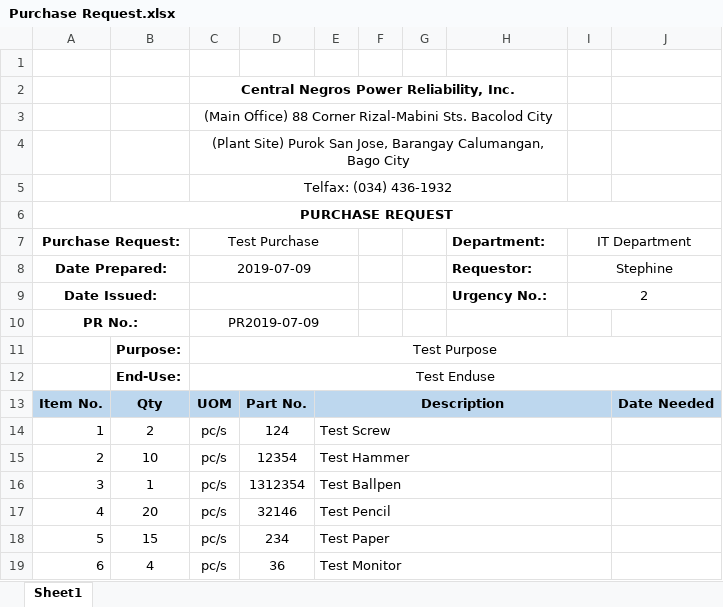
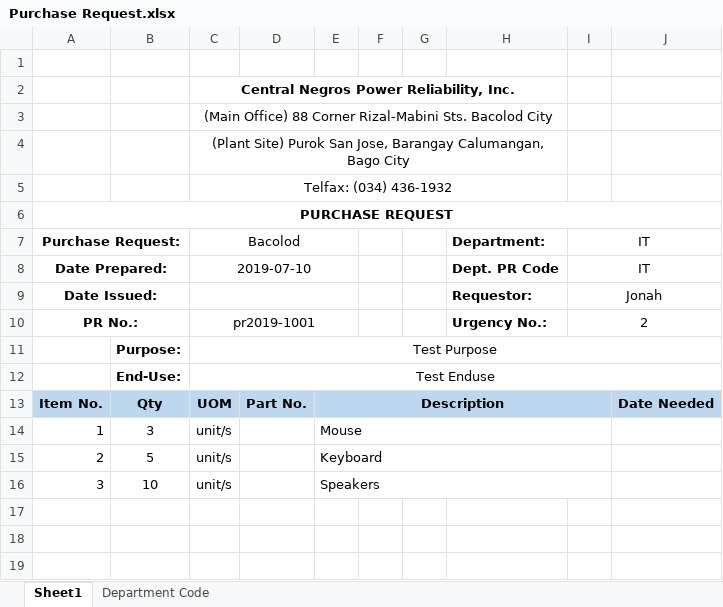
Before and after one commit to JonahBenares/purchasing, an Excel workbook: uploads/excel/Purchase Request.xlsx, sheet Sheet1, drawn as a sheet; values as stored, in another font and other column widths than the file's, no borders; charts and pictures not drawn; removed rows and columns are numbered as before the commit, all else as after; the diff names each change by its address in the sheet, - before the commit and + after, or states it on an @@ line.

Commit message:
uploads

```diff
--- a/uploads/excel/Purchase Request.xlsx (sheet Sheet1)
+++ b/uploads/excel/Purchase Request.xlsx (sheet Sheet1)
+sheet tab: Department Code
-C7: Test Purchase
+C7: Bacolod
-I7: IT Department
+I7: IT
-C8: 2019-07-09
+C8: 2019-07-10
-H8: Requestor:
+H8: Dept. PR Code
-I8: Stephine
+I8: IT
-H9: Urgency No.:
+H9: Requestor:
-I9: 2
+I9: Jonah
-C10: PR2019-07-09
+C10: pr2019-1001
-H10: (empty)
+H10: Urgency No.:
-I10: (empty)
+I10: 2
+I10:J10 merged
-row 14: 1 | 2 | pc/s | 124 | Test Screw
-row 15: 2 | 10 | pc/s | 12354 | Test Hammer
-row 16: 3 | 1 | pc/s | 1312354 | Test Ballpen
-row 17: 4 | 20 | pc/s | 32146 | Test Pencil
-row 18: 5 | 15 | pc/s | 234 | Test Paper
-row 19: 6 | 4 | pc/s | 36 | Test Monitor
+row 14: 1 | 3 | unit/s |  | Mouse
+row 15: 2 | 5 | unit/s |  | Keyboard
+row 16: 3 | 10 | unit/s |  | Speakers
```
Also changed, not shown: charts or pictures, uploads/excel/Purchase Request Form.xlsx.
